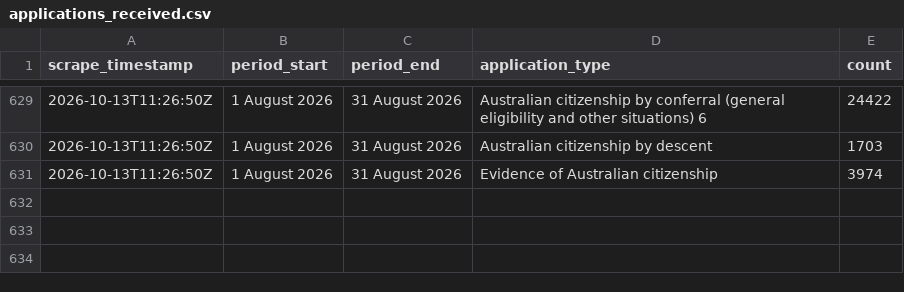
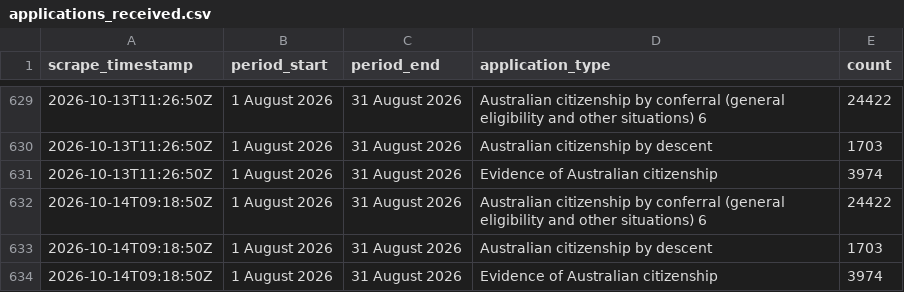
Before and after one commit to grainne-b/visa-processing-times, a CSV file: data/applications_received.csv, drawn as a sheet; only a part is shown, gaps mark what is left out; the diff names each change by its address in the sheet, - before the commit and + after, or states it on an @@ line.

```diff
--- a/data/applications_received.csv
+++ b/data/applications_received.csv
+row 632: 2026-10-14T09:18:50Z | 1 August 2026 | 31 August 2026 | Australian citizenship by conferral (general eligibility and other situations) 6 | 24422
+row 633: 2026-10-14T09:18:50Z | 1 August 2026 | 31 August 2026 | Australian citizenship by descent | 1703
+row 634: 2026-10-14T09:18:50Z | 1 August 2026 | 31 August 2026 | Evidence of Australian citizenship | 3974
```
Also changed, not shown: data/applications_on_hand.csv, data/processing_times.csv.
